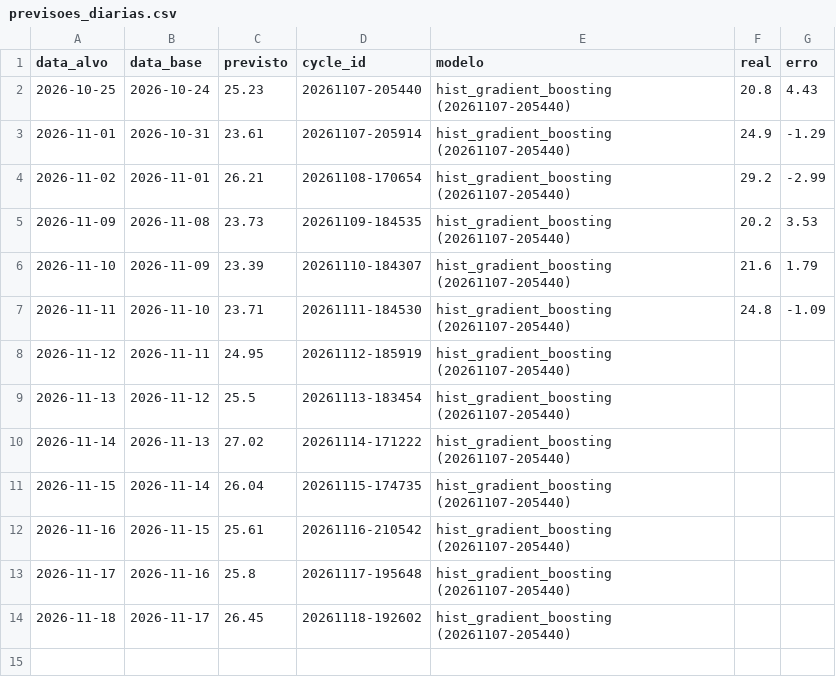
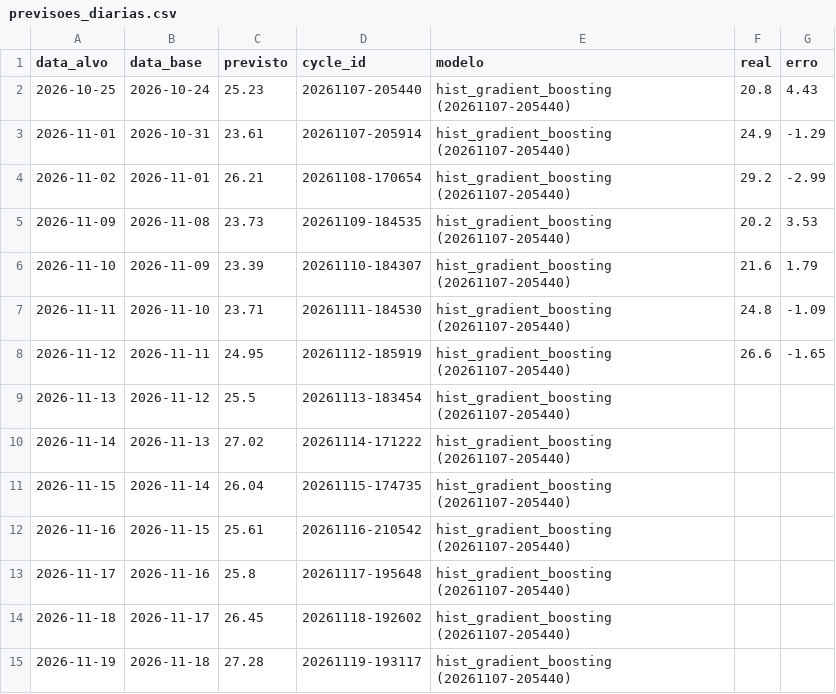
Before and after one commit to zanelladev/n3-mlops-temperatura-jaragua, a CSV file: evidencias/previsoes_diarias.csv, drawn as a sheet.

```diff
--- a/evidencias/previsoes_diarias.csv
+++ b/evidencias/previsoes_diarias.csv
@@ -7,3 +7,3 @@ data_alvo,data_base,previsto,cycle_id,modelo,real,erro
 2026-11-11,2026-11-10,23.71,20261111-184530,hist_gradient_boosting (20261107-205440),24.8,-1.09
-2026-11-12,2026-11-11,24.95,20261112-185919,hist_gradient_boosting (20261107-205440),,
+2026-11-12,2026-11-11,24.95,20261112-185919,hist_gradient_boosting (20261107-205440),26.6,-1.65
 2026-11-13,2026-11-12,25.5,20261113-183454,hist_gradient_boosting (20261107-205440),,
@@ -14 +14,2 @@ data_alvo,data_base,previsto,cycle_id,modelo,real,erro
 2026-11-18,2026-11-17,26.45,20261118-192602,hist_gradient_boosting (20261107-205440),,
+2026-11-19,2026-11-18,27.28,20261119-193117,hist_gradient_boosting (20261107-205440),,
```
Also changed, not shown: 35 other files.
